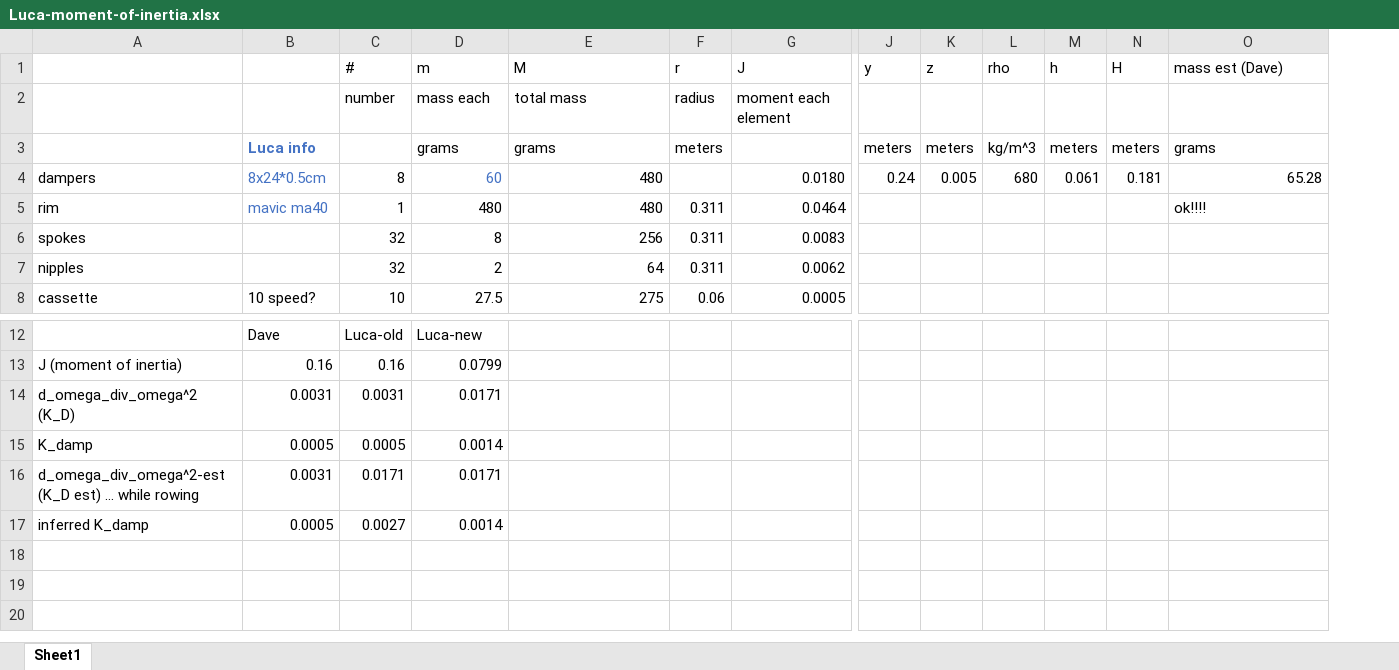
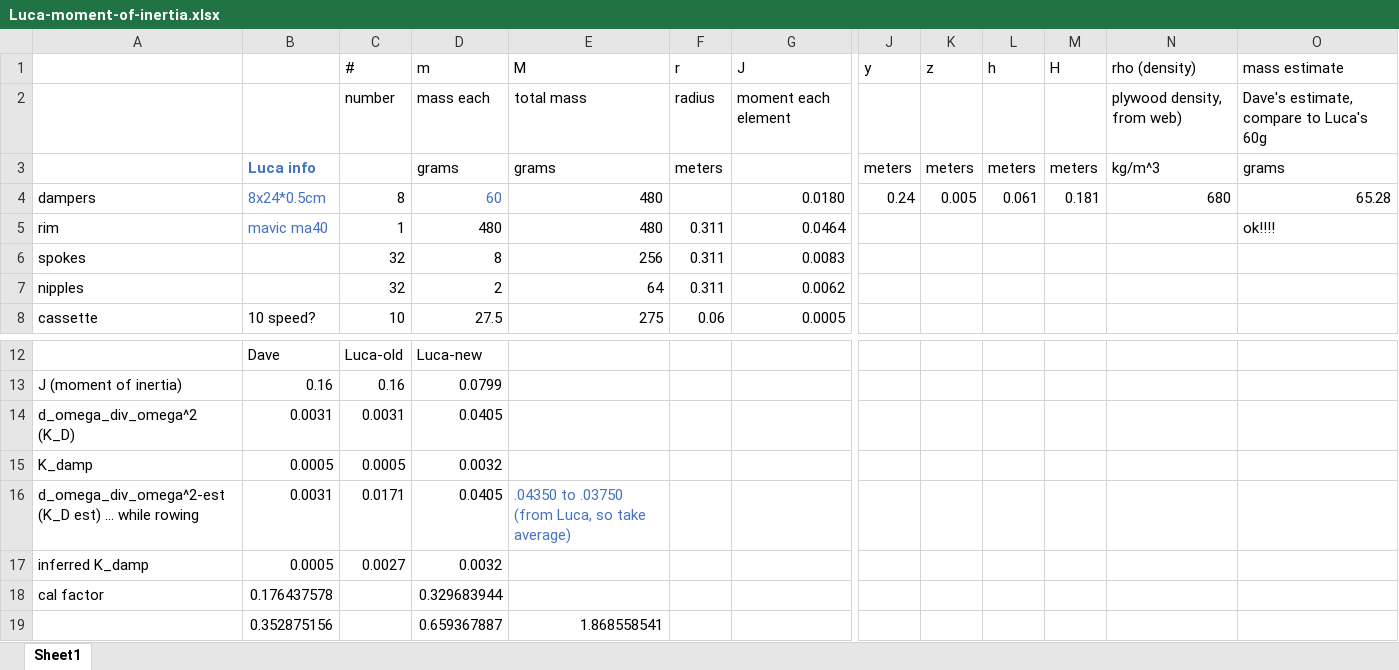
Before and after one commit to dvernooy/ErgWare, an Excel workbook: v0.6-Experimental/custom_versions/Luca-moment-of-inertia.xlsx, sheet Sheet1, drawn as a sheet; only a part is shown, gaps mark what is left out; values as stored, in another font and other column widths than the file's, no borders; removed rows and columns are numbered as before the commit, all else as after; rows hold the shown columns only; the diff names each change by its address in the sheet, - before the commit and + after, or states it on an @@ line.

```diff
--- a/v0.6-Experimental/custom_versions/Luca-moment-of-inertia.xlsx (sheet Sheet1)
+++ b/v0.6-Experimental/custom_versions/Luca-moment-of-inertia.xlsx (sheet Sheet1)
-column L (rho), rows 3-4: kg/m^3 | 680
+column N (rho (density)), rows 2-4: plywood density, from web) | kg/m^3 | 680
-O1: mass est (Dave)
+O1: mass estimate
-O2 (mass estimate): (empty)
+O2 (mass estimate): Dave's estimate, compare to Luca's 60g
-D14 (m): 0.0171
+D14 (m): 0.0405
-D15 (m): 0.0014
+D15 (m): 0.0032
-D16 (m): 0.0171
+D16 (m): 0.0405
-E16 (M): (empty)
+E16 (M): .04350 to .03750 (from Luca, so take average)
-D17 (m): 0.0014
+D17 (m): 0.0032
+row 18: cal factor | 0.176437578 |  | 0.329683944
+row 19:  | 0.352875156 |  | 0.659367887 | 1.868558541
```
Also changed, not shown: formulas that keep their value, 1 other file.
